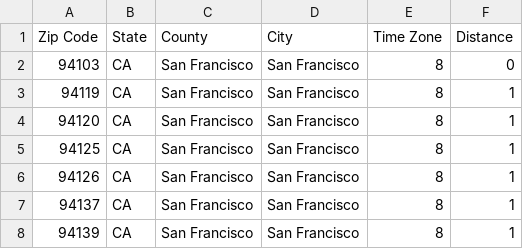
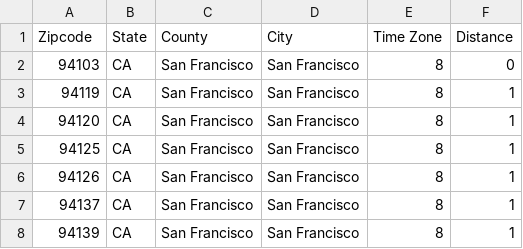
Before and after one commit to JoanneJavier/GROUP8, a CSV file: htet/Not Using Anymore/zipcodes.csv (was htet/Resources/zipcodes.csv), drawn as a sheet; only a part is shown.

```diff
--- a/htet/Resources/zipcodes.csv
+++ b/htet/Not Using Anymore/zipcodes.csv
@@ -1,2 +1,2 @@
-Zip Code,State,County,City,Time Zone,Distance
+Zipcode,State,County,City,Time Zone,Distance
 94103,CA,San Francisco,San Francisco,8,0
```
Also changed, not shown: htet/Not Using Anymore/zipcodes_to_lat_lng.csv, 23 other files.
